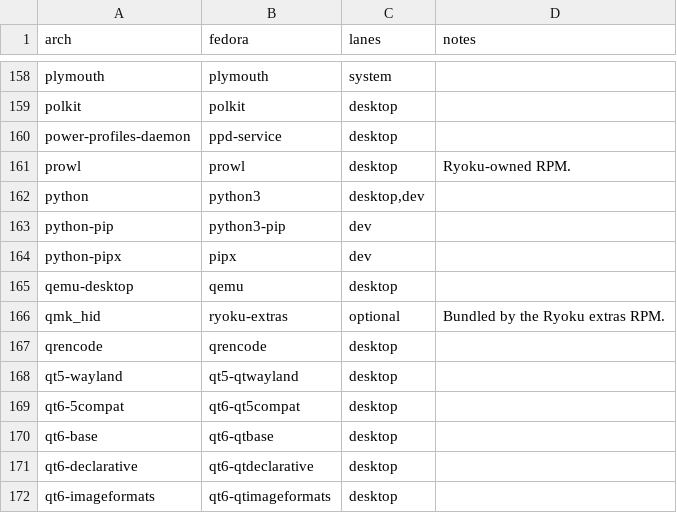
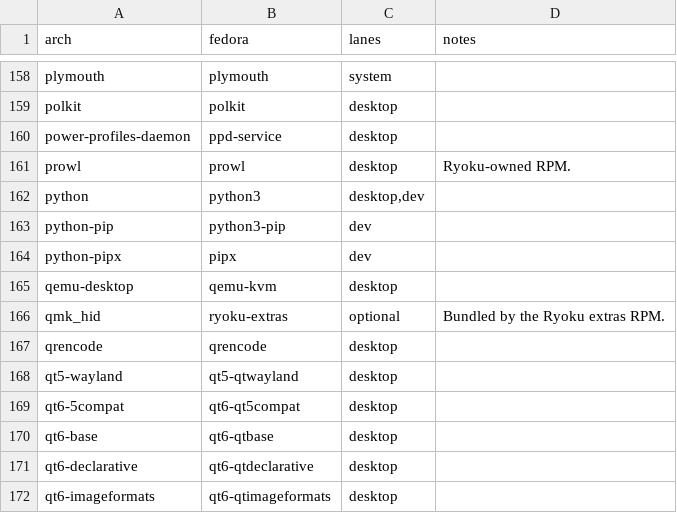
Before and after one commit to AkiVonAkira/ryoku, a TSV file: fedora/packages/translations.tsv, drawn as a sheet; only a part is shown, gaps mark what is left out.

Commit message:
[release] fedora: map qemu-desktop to qemu-kvm
Fedora's qemu metapackage pulls the system emulators of every
architecture. qemu-kvm brings qemu-system-x86 with its UI, audio and
display modules, which is what Arch's qemu-desktop ships.

Note: Fixed: Ryoku on Fedora installs only the x86 QEMU instead of emulators for every architecture

```diff
--- a/fedora/packages/translations.tsv
+++ b/fedora/packages/translations.tsv
@@ -164,3 +164,3 @@ python-pip	python3-pip	dev
 python-pipx	pipx	dev	
-qemu-desktop	qemu	desktop	
+qemu-desktop	qemu-kvm	desktop	
 qmk_hid	ryoku-extras	optional	Bundled by the Ryoku extras RPM.
```
Also changed, not shown: 1 other file.
